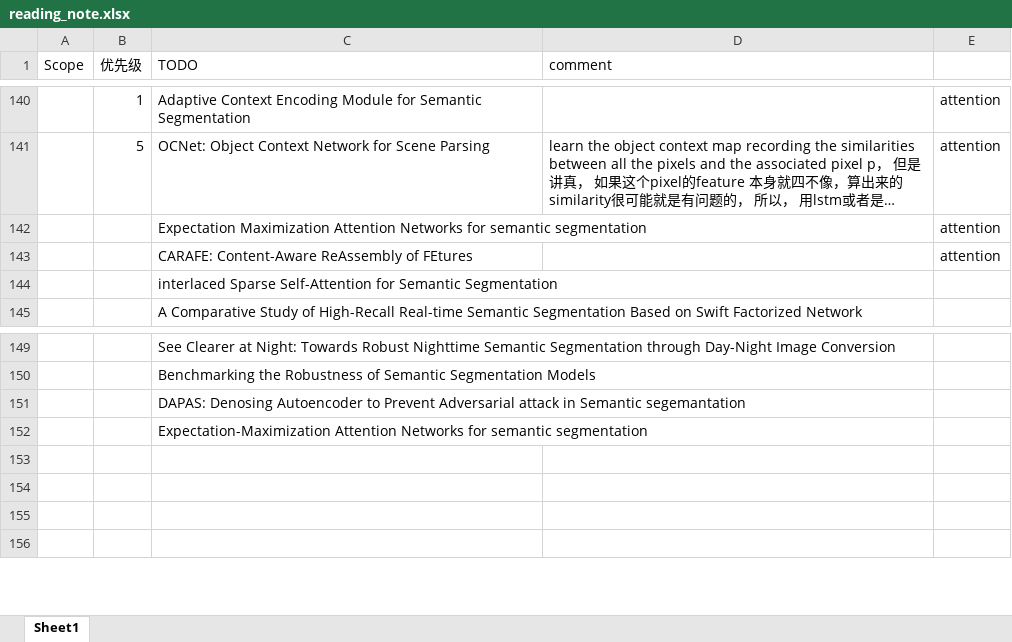
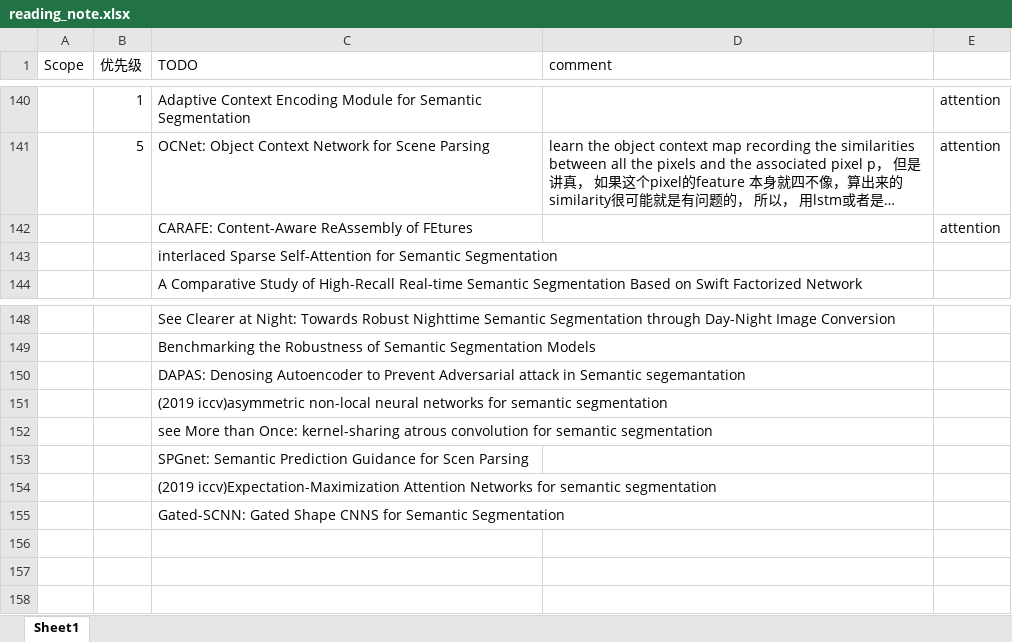
Before and after one commit to youchaoqin/reading_notes, an Excel workbook: reading_note.xlsx, sheet Sheet1, drawn as a sheet; only a part is shown, gaps mark what is left out; long unchanged cells end in …; values as stored, in another font and other column widths than the file's, no cell formats; conditional formats not drawn; removed rows and columns are numbered as before the commit, all else as after; the diff names each change by its address in the sheet, - before the commit and + after, or states it on an @@ line.

Commit message:
add some paper

```diff
--- a/reading_note.xlsx (sheet Sheet1)
+++ b/reading_note.xlsx (sheet Sheet1)
-row 142:  |  | Expectation Maximization Attention Networks for semantic segmentation |  | attention
-C151 (TODO): Expectation-Maximization Attention Networks for semantic…
+C151 (TODO): (2019 iccv)asymmetric non-local neural networks for semantic…
-C152 (TODO): (empty)
+C152 (TODO): see More than Once: kernel-sharing atrous convolution for semantic segmentation
+row 153:  |  | SPGnet: Semantic Prediction Guidance for Scen Parsing
+row 154:  |  | (2019 iccv)Expectation-Maximization Attention Networks for semantic segmentation
+row 155:  |  | Gated-SCNN: Gated Shape CNNS for Semantic Segmentation
```
Also changed, not shown: cell formats.
